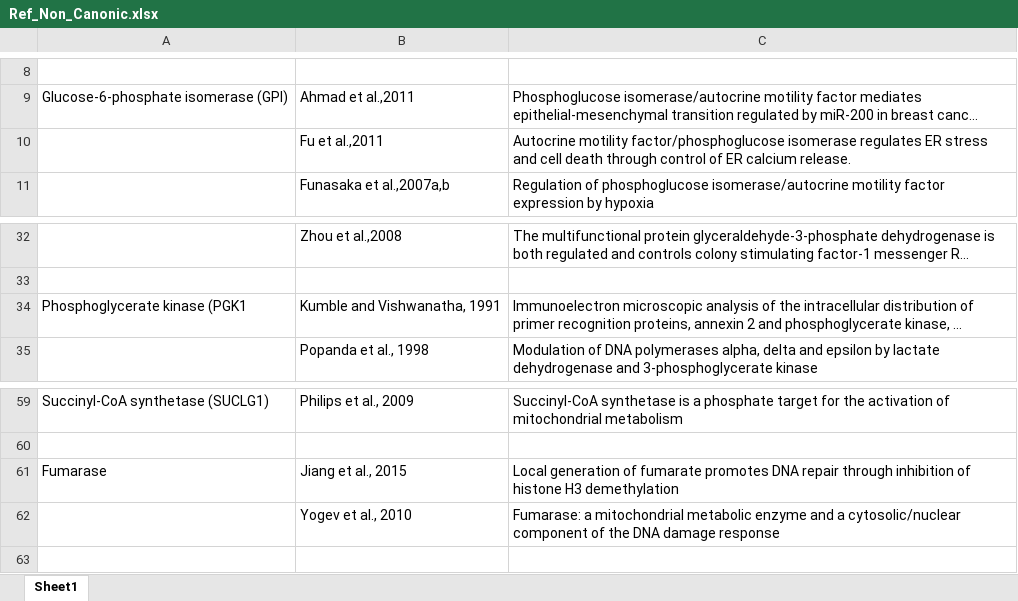
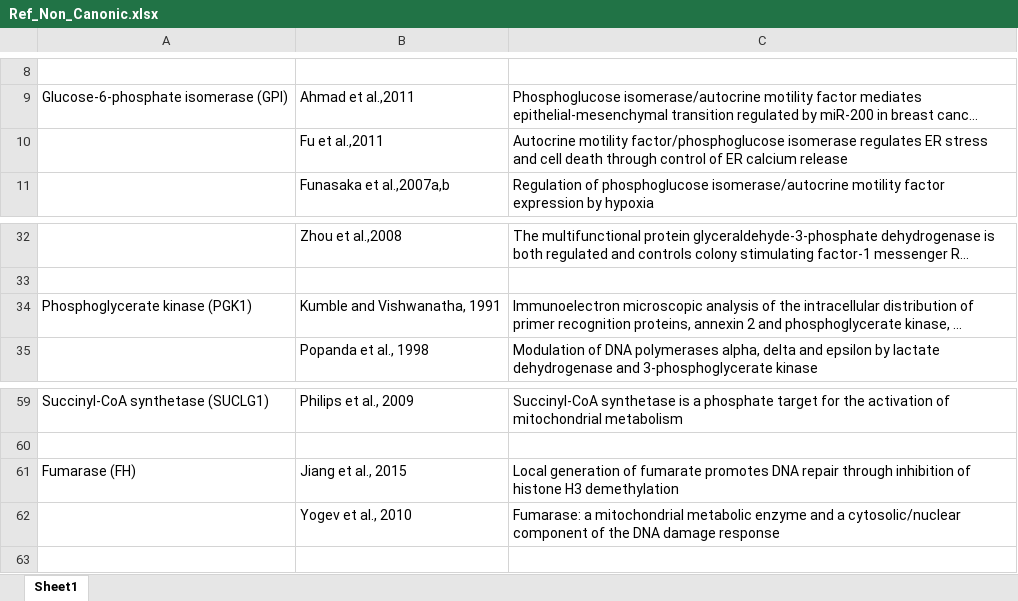
Before and after one commit to materrien/Projet-INSERM, an Excel workbook: Ref_Non_Canonic.xlsx, sheet Sheet1, drawn as a sheet; only a part is shown, gaps mark what is left out; long unchanged cells end in …; values as stored, in another font and other column widths than the file's, no borders; the diff names each change by its address in the sheet, - before the commit and + after, or states it on an @@ line.

```diff
--- a/Ref_Non_Canonic.xlsx (sheet Sheet1)
+++ b/Ref_Non_Canonic.xlsx (sheet Sheet1)
-C10: …ER calcium release.
+C10: …ER calcium release
-A34: Phosphoglycerate kinase (PGK1
+A34: Phosphoglycerate kinase (PGK1)
-A61: Fumarase
+A61: Fumarase (FH)
```
Also changed, not shown: 3 other files.
